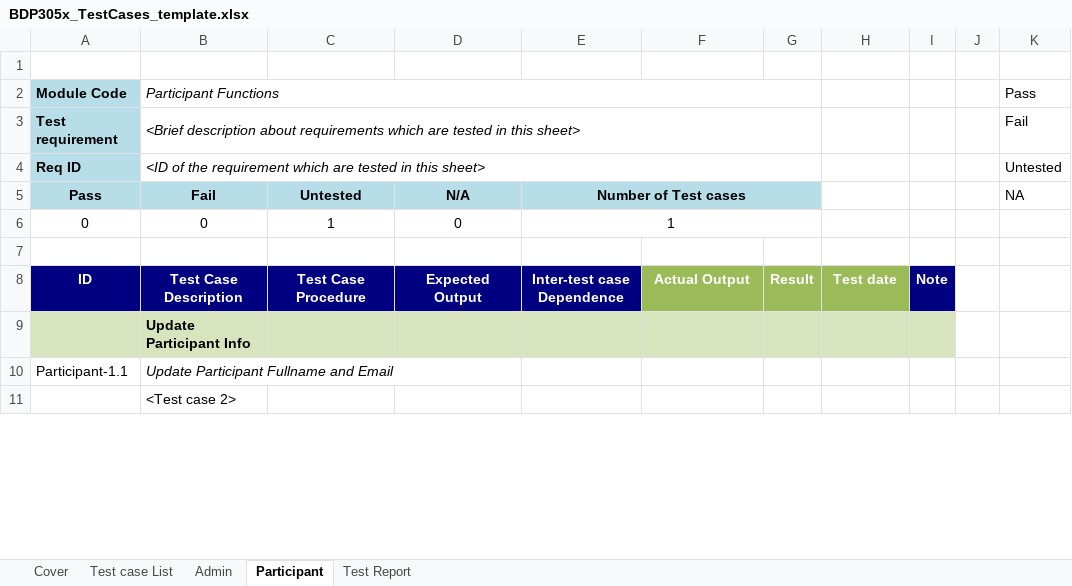
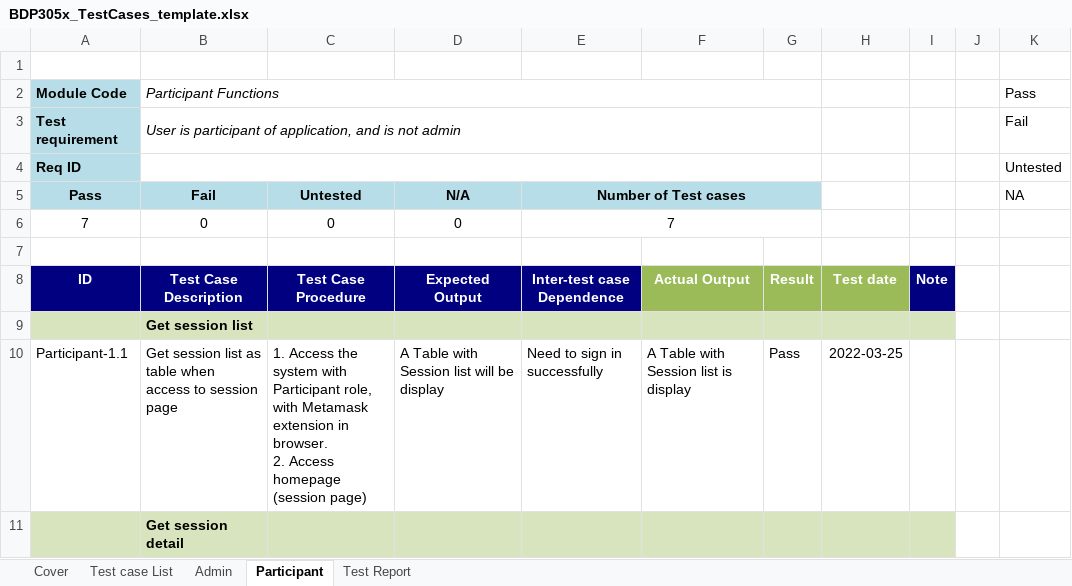
Before and after one commit to minhnt94/funix-pricing-chain, an Excel workbook: documents/BDP305x_TestCases_template.xlsx, sheet Participant, drawn as a sheet; only a part is shown; values as stored, in another font and other column widths than the file's, no borders; removed rows and columns are numbered as before the commit, all else as after; ↵ is a line break in a cell; the diff covers the shown part only; the diff names each change by its address in the sheet, - before the commit and + after, or states it on an @@ line.

Commit message:
feat: update test file

```diff
--- a/documents/BDP305x_TestCases_template.xlsx (sheet Participant)
+++ b/documents/BDP305x_TestCases_template.xlsx (sheet Participant)
-B3 (Fail): <Brief description about requirements which are tested in this sheet>
+B3 (Fail): User is participant of application, and is not admin
-B4 (Fail): <ID of the requirement which are tested in this sheet>
+B4 (Fail): (empty)
-row 6: 0 | 0 | 1 | 0 | 1
+row 6: 7 | 0 | 0 | 0 | 7
-B9 (Fail): Update Participant Info
+B9 (Fail): Get session list
-row 10: Participant-1.1 | Update Participant Fullname and Email
+row 10: Participant-1.1 | Get session list as table when access to session page | 1. Access the system with Participant role, with Metamask extension in browser. ↵ 2. Access homepage (session page) | A Table with Session list will be display | Need to sign in successfully | A Table with Session list is display | Pass | 2022-03-25
-A11:I11 fill: none
+A11:I11 fill: #D7E4BD
-B11 (Fail): <Test case 2>
+B11 (Fail): Get session detail
-B11 bold: off
+B11 bold: on
```
Also changed, not shown: 7 added rows, 4 edited cells and cell formats elsewhere in this sheet, sheet Admin, sheet Test Report, sheet Test case List, 4 other files.
